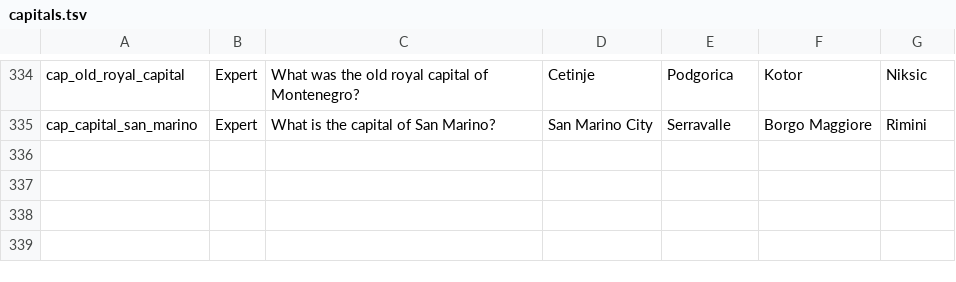
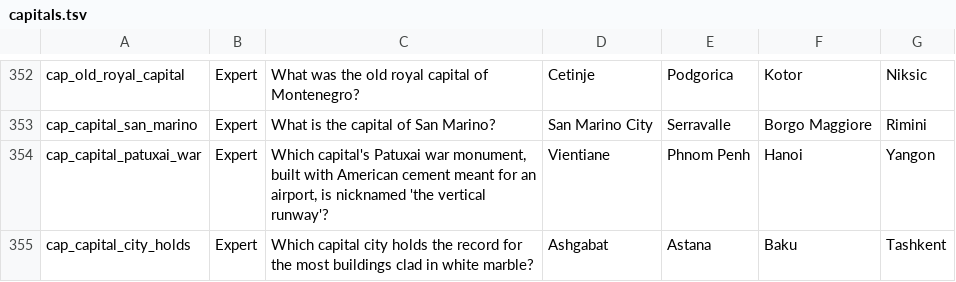
Before and after one commit to AdrianPie/WisdomBound, a TSV file: domain/quizbank/capitals.tsv, drawn as a sheet; only a part is shown, gaps mark what is left out; the diff covers the shown part only; the diff names each change by its address in the sheet, - before the commit and + after, or states it on an @@ line.

```diff
--- a/domain/quizbank/capitals.tsv
+++ b/domain/quizbank/capitals.tsv
+row 354: cap_capital_patuxai_war | Expert | Which capital's Patuxai war monument, built with American cement meant for an airport, is nicknamed 'the vertical runway'? | Vientiane | Phnom Penh | Hanoi | Yangon
+row 355: cap_capital_city_holds | Expert | Which capital city holds the record for the most buildings clad in white marble? | Ashgabat | Astana | Baku | Tashkent
```
Also changed, not shown: 18 added rows elsewhere in this file, 12 other files.
